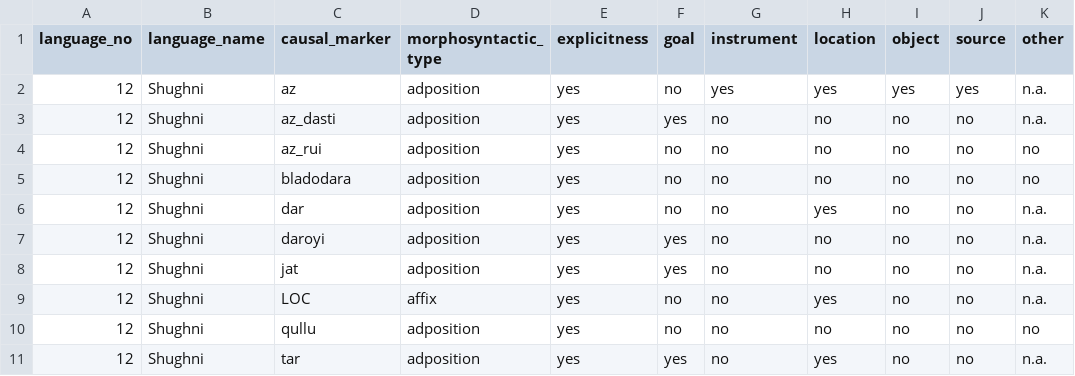
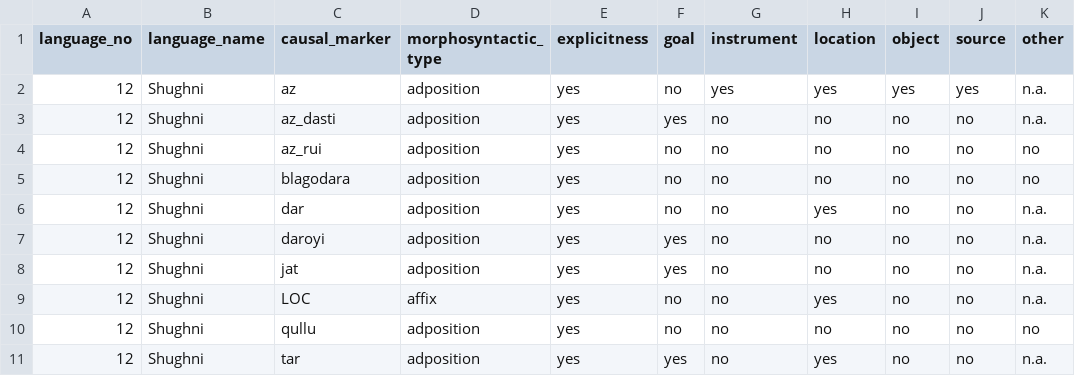
Before and after one commit to macleginn/nocacoda, a CSV file: data/Shughni_markers.csv, drawn as a sheet; only a part is shown; the diff names each change by its address in the sheet, - before the commit and + after, or states it on an @@ line.

```diff
--- a/data/Shughni_markers.csv
+++ b/data/Shughni_markers.csv
-C5 (causal_marker): bladodara
+C5 (causal_marker): blagodara
```
Also changed, not shown: data/Ukranian_markers.csv.
